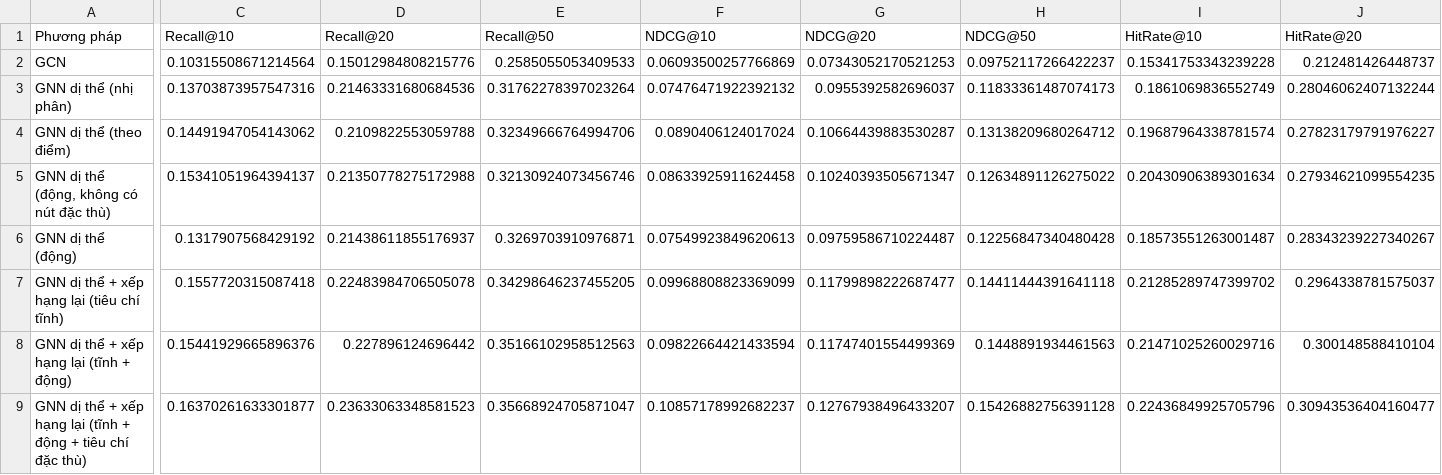
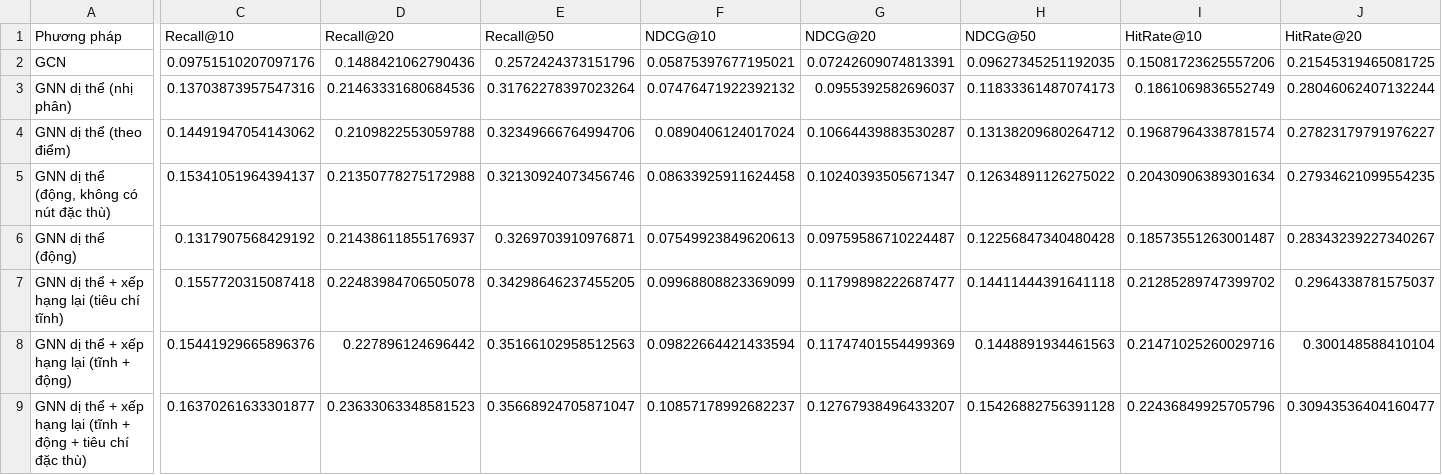
Before and after one commit to Chinh-de/danang-food-recommender, a CSV file: artifacts/results.csv, drawn as a sheet; only a part is shown, gaps mark what is left out; the diff covers the shown part only; the diff names each change by its address in the sheet, - before the commit and + after, or states it on an @@ line.

Commit message:
Update model artifacts with GCN weights, add demo start script, refresh docs and screenshots
- Export gcn.npz from the GCN rerun and take the GCN row of results.csv from that run
- Add demo_start.ps1 to rebuild a clean demo database and start the backend
- Update Yelp2018 results and comparison notes, retake demo screenshots

```diff
--- a/artifacts/results.csv
+++ b/artifacts/results.csv
-C2 (Recall@10): 0.10315508671214564
+C2 (Recall@10): 0.09751510207097176
-D2 (Recall@20): 0.15012984808215776
+D2 (Recall@20): 0.1488421062790436
-E2 (Recall@50): 0.2585055053409533
+E2 (Recall@50): 0.2572424373151796
-F2 (NDCG@10): 0.06093500257766869
+F2 (NDCG@10): 0.05875397677195021
-G2 (NDCG@20): 0.07343052170521253
+G2 (NDCG@20): 0.07242609074813391
-H2 (NDCG@50): 0.09752117266422237
+H2 (NDCG@50): 0.09627345251192035
-I2 (HitRate@10): 0.15341753343239228
+I2 (HitRate@10): 0.15081723625557206
-J2 (HitRate@20): 0.212481426448737
+J2 (HitRate@20): 0.21545319465081725
```
Also changed, not shown: 5 edited cells elsewhere in this file, 12 other files.
